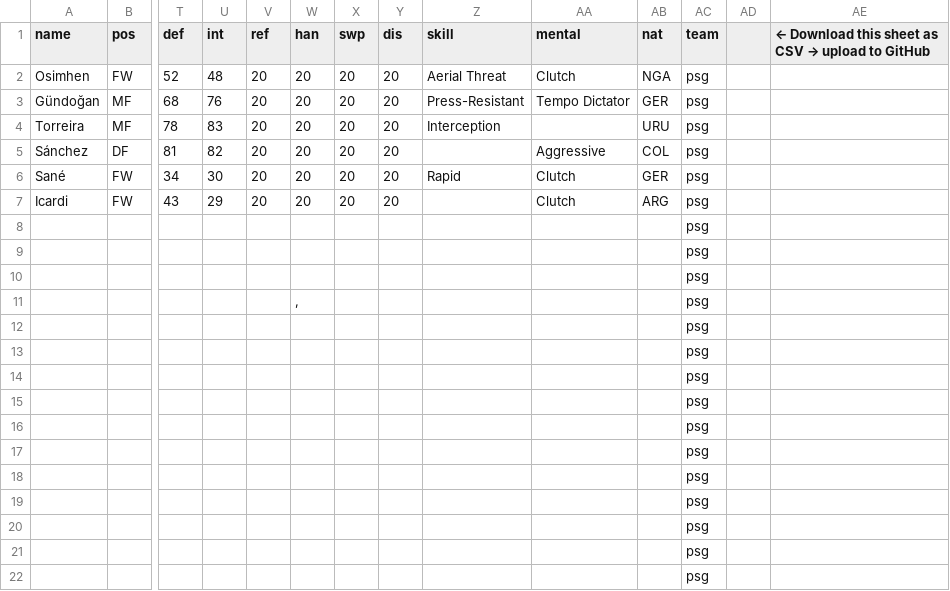
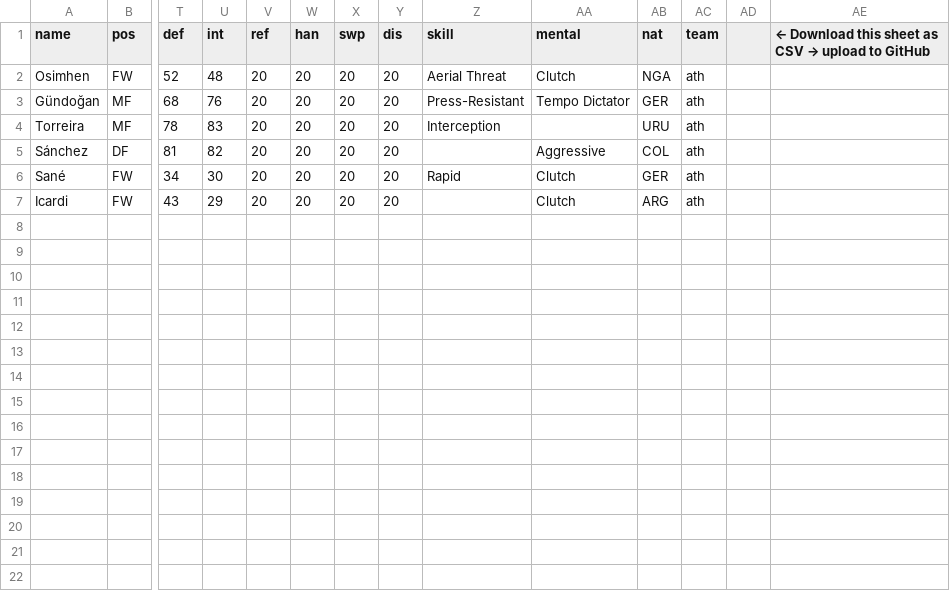
Before and after one commit to bokterd/Fantasy, a CSV file: data/gal.csv, drawn as a sheet; only a part is shown, gaps mark what is left out; rows hold the shown columns only; the diff names each change by its address in the sheet, - before the commit and + after, or states it on an @@ line.

Commit message:
Update gal.csv

```diff
--- a/data/gal.csv
+++ b/data/gal.csv
-AC2:AC7 (team): psg
+AC2:AC7 (team): ath
-row 8:  |  |  |  |  |  |  |  |  |  |  | psg
-row 9:  |  |  |  |  |  |  |  |  |  |  | psg
-row 10:  |  |  |  |  |  |  |  |  |  |  | psg
-row 11:  |  |  |  |  | , |  |  |  |  |  | psg
-row 12:  |  |  |  |  |  |  |  |  |  |  | psg
-row 13:  |  |  |  |  |  |  |  |  |  |  | psg
-row 14:  |  |  |  |  |  |  |  |  |  |  | psg
-row 15:  |  |  |  |  |  |  |  |  |  |  | psg
-row 16:  |  |  |  |  |  |  |  |  |  |  | psg
-row 17:  |  |  |  |  |  |  |  |  |  |  | psg
-row 18:  |  |  |  |  |  |  |  |  |  |  | psg
-row 19:  |  |  |  |  |  |  |  |  |  |  | psg
-row 20:  |  |  |  |  |  |  |  |  |  |  | psg
-row 21:  |  |  |  |  |  |  |  |  |  |  | psg
-row 22:  |  |  |  |  |  |  |  |  |  |  | psg
```
